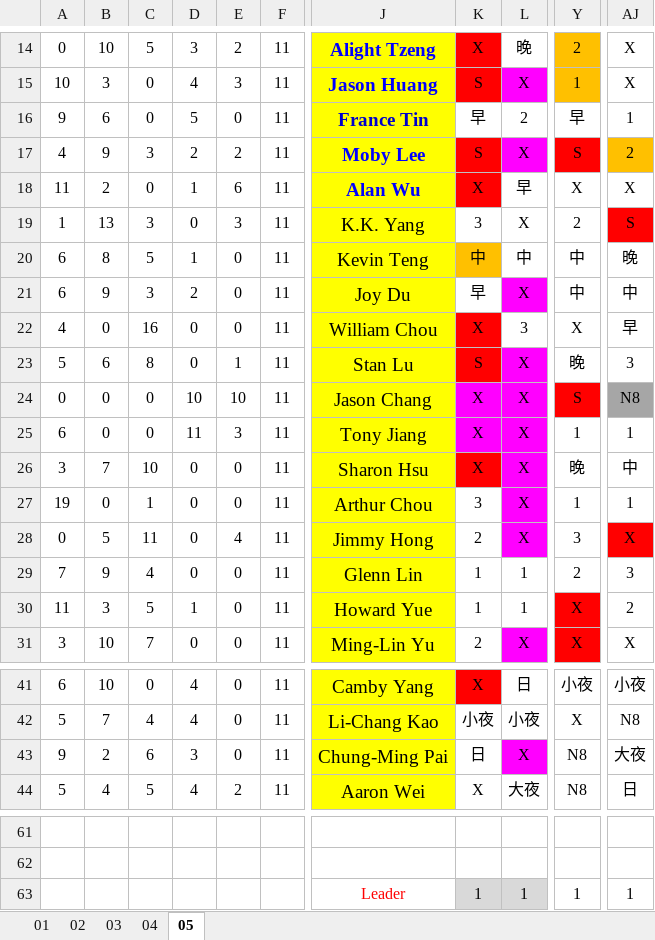
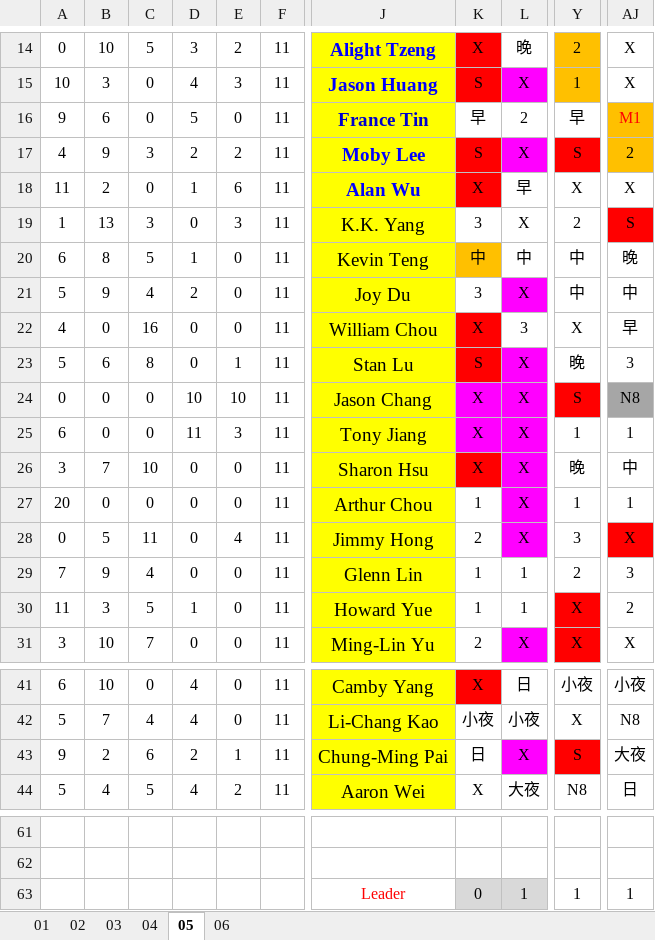
Before and after one commit to JasonHsuFet/Working_Shift, an Excel workbook: All_2026.xlsx, sheet 05, drawn as a sheet; only a part is shown, gaps mark what is left out; values as stored, in another font and other column widths than the file's, no borders; conditional formats not drawn; the diff covers the shown part only; the diff names each change by its address in the sheet, - before the commit and + after, or states it on an @@ line.

```diff
--- a/All_2026.xlsx (sheet 05)
+++ b/All_2026.xlsx (sheet 05)
+sheet tab: 06
-AJ16: 1
+AJ16: M1
@@ AJ16 fill: none → #FFC000, text colour: black → #FF0000 @@
-A21: 6
+A21: 5
-C21: 3
+C21: 4
-K21: 早
+K21: 3
-A27: 19
+A27: 20
-C27: 1
+C27: 0
-K27: 3
+K27: 1
-D43: 3
+D43: 2
-E43: 0
+E43: 1
-Y43: N8
+Y43: S
-Y43 fill: none
+Y43 fill: #FF0000
-K63: 1
+K63: 0
```
Also changed, not shown: 28 edited cells and cell formats elsewhere in this sheet, sheet 04.
